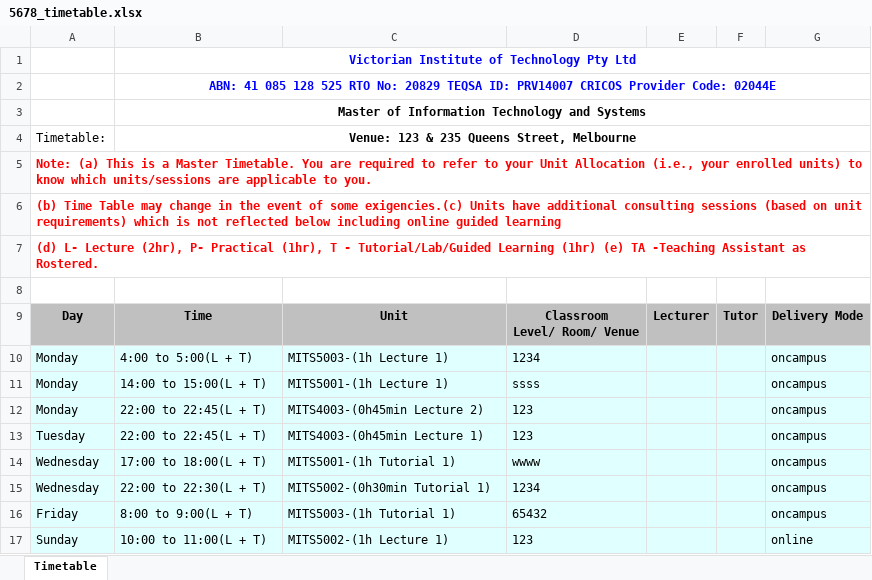
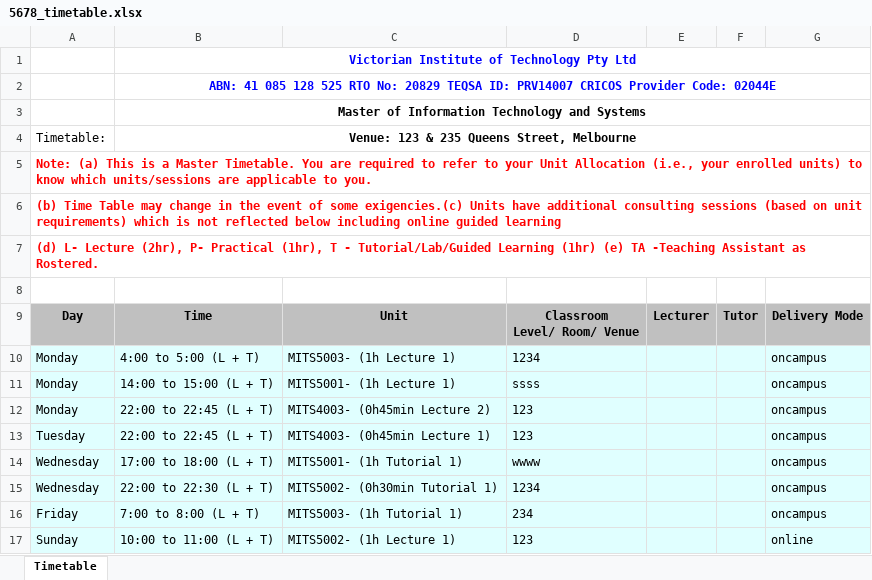
Before and after one commit to dinosauryeo/IT-project, an Excel workbook: student_timetable/5678_timetable.xlsx, sheet Timetable, drawn as a sheet; values as stored, in another font and other column widths than the file's, no borders; charts and pictures not drawn; the diff names each change by its address in the sheet, - before the commit and + after, or states it on an @@ line.

Commit message:
(bug):export all student timetable

```diff
--- a/student_timetable/5678_timetable.xlsx (sheet Timetable)
+++ b/student_timetable/5678_timetable.xlsx (sheet Timetable)
-B10: 4:00 to 5:00(L + T)
+B10: 4:00 to 5:00 (L + T)
-C10: MITS5003-(1h Lecture 1)
+C10: MITS5003- (1h Lecture 1)
-B11: 14:00 to 15:00(L + T)
+B11: 14:00 to 15:00 (L + T)
-C11: MITS5001-(1h Lecture 1)
+C11: MITS5001- (1h Lecture 1)
-B12:B13: 22:00 to 22:45(L + T)
+B12:B13: 22:00 to 22:45 (L + T)
-C12: MITS4003-(0h45min Lecture 2)
+C12: MITS4003- (0h45min Lecture 2)
-C13: MITS4003-(0h45min Lecture 1)
+C13: MITS4003- (0h45min Lecture 1)
-B14: 17:00 to 18:00(L + T)
+B14: 17:00 to 18:00 (L + T)
-C14: MITS5001-(1h Tutorial 1)
+C14: MITS5001- (1h Tutorial 1)
-B15: 22:00 to 22:30(L + T)
+B15: 22:00 to 22:30 (L + T)
-C15: MITS5002-(0h30min Tutorial 1)
+C15: MITS5002- (0h30min Tutorial 1)
-B16: 8:00 to 9:00(L + T)
+B16: 7:00 to 8:00 (L + T)
-C16: MITS5003-(1h Tutorial 1)
+C16: MITS5003- (1h Tutorial 1)
-D16: 65432
+D16: 234
-B17: 10:00 to 11:00(L + T)
+B17: 10:00 to 11:00 (L + T)
-C17: MITS5002-(1h Lecture 1)
+C17: MITS5002- (1h Lecture 1)
```
Also changed, not shown: student_timetable/4321_timetable.xlsx, 3 other files.
